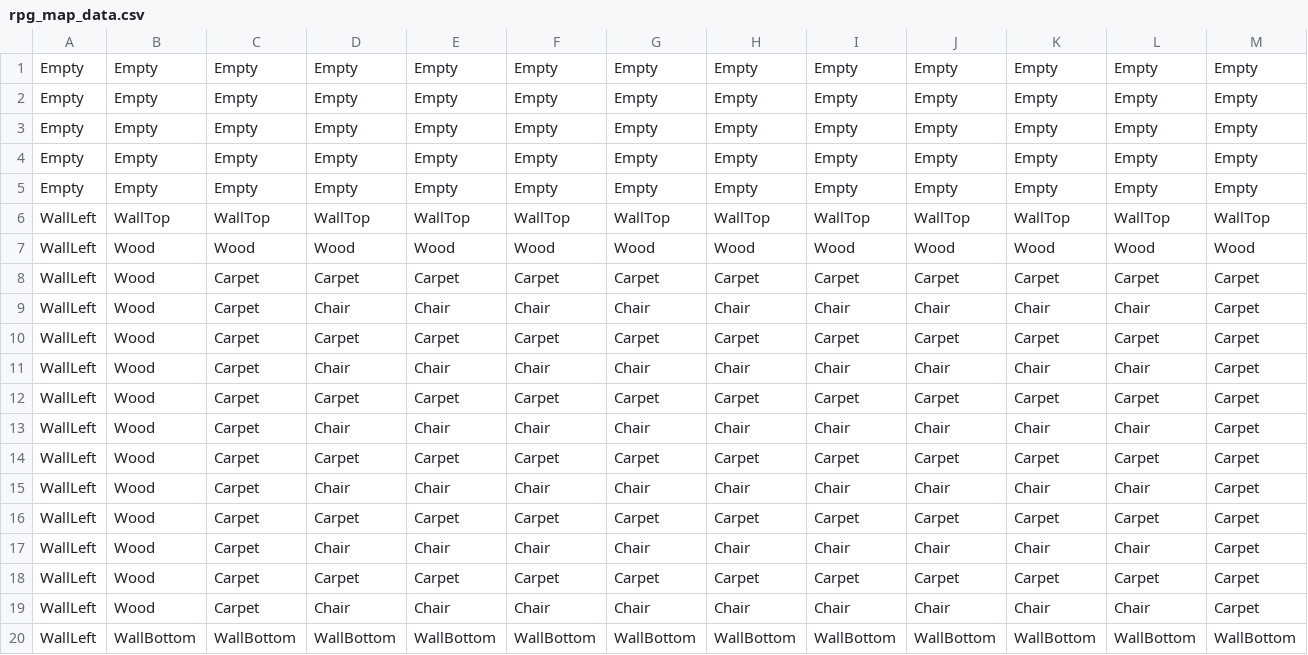
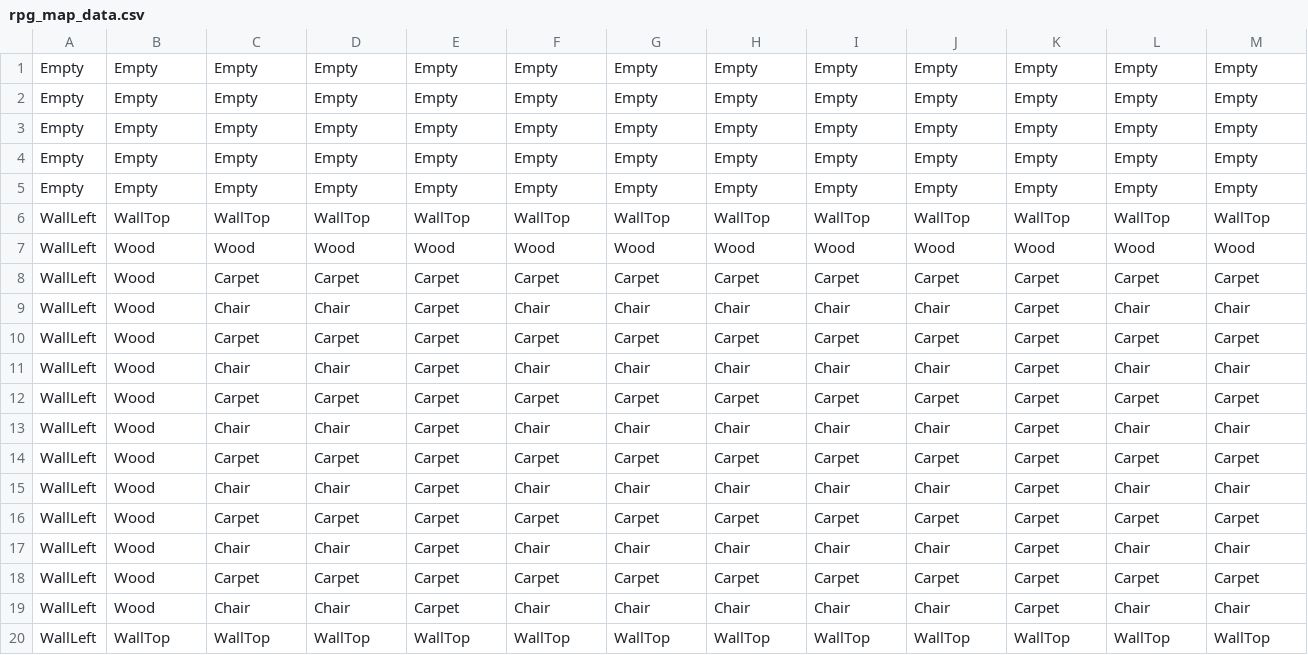
Before and after one commit to NimbleGameFramework/examples, a CSV file: rpg_map/overworld_example_2/map_data/rpg_map_data.csv, drawn as a sheet; only a part is shown; the diff covers the shown part only; the diff names each change by its address in the sheet, - before the commit and + after, or states it on an @@ line.

Commit message:
cinema example changes

```diff
--- a/rpg_map/overworld_example_2/map_data/rpg_map_data.csv
+++ b/rpg_map/overworld_example_2/map_data/rpg_map_data.csv
-C9: Carpet
+C9: Chair
-E9: Chair
+E9: Carpet
-K9: Chair
+K9: Carpet
-M9: Carpet
+M9: Chair
-C11: Carpet
+C11: Chair
-E11: Chair
+E11: Carpet
-K11: Chair
+K11: Carpet
-M11: Carpet
+M11: Chair
-C13: Carpet
+C13: Chair
-E13: Chair
+E13: Carpet
-K13: Chair
+K13: Carpet
-M13: Carpet
+M13: Chair
-C15: Carpet
+C15: Chair
-E15: Chair
+E15: Carpet
-K15: Chair
+K15: Carpet
-M15: Carpet
+M15: Chair
-C17: Carpet
+C17: Chair
-E17: Chair
+E17: Carpet
-K17: Chair
+K17: Carpet
-M17: Carpet
+M17: Chair
-C19: Carpet
+C19: Chair
-E19: Chair
+E19: Carpet
-K19: Chair
+K19: Carpet
-M19: Carpet
+M19: Chair
-B20: WallBottom
+B20: WallTop
-C20: WallBottom
+C20: WallTop
-D20: WallBottom
+D20: WallTop
-E20: WallBottom
+E20: WallTop
-F20: WallBottom
+F20: WallTop
-G20: WallBottom
+G20: WallTop
-H20: WallBottom
+H20: WallTop
-I20: WallBottom
+I20: WallTop
-J20: WallBottom
+J20: WallTop
-K20: WallBottom
+K20: WallTop
-L20: WallBottom
+L20: WallTop
-M20: WallBottom
+M20: WallTop
```
Also changed, not shown: 1 edited cell elsewhere in this file, 3 other files.
